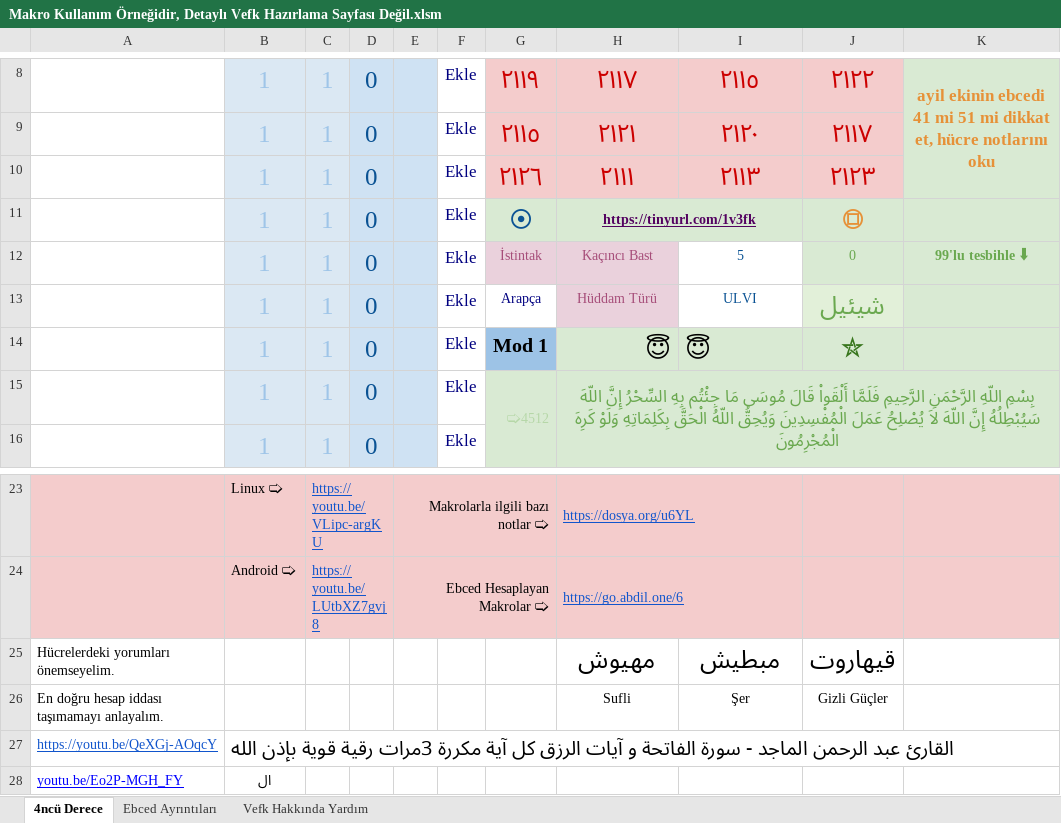
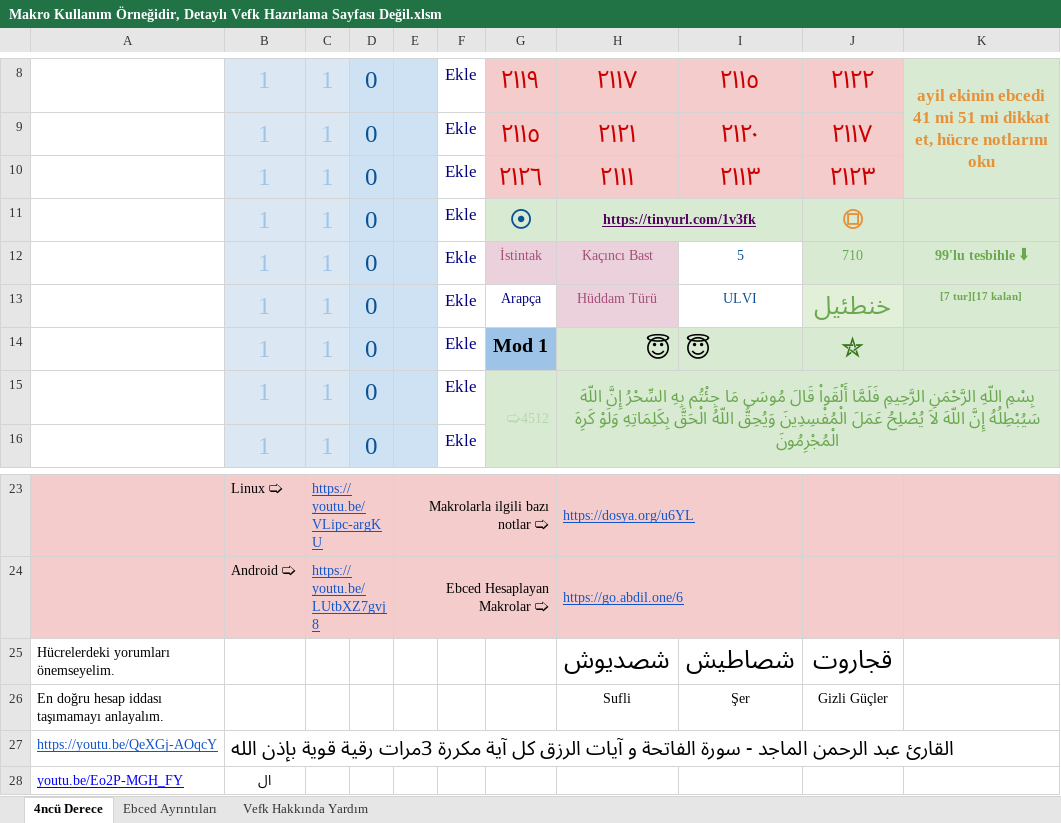
Before and after one commit to metatronslove/abjad, an Excel workbook: Makro Kullanım Örneğidir, Detaylı Vefk Hazırlama Sayfası Değil.xlsm, sheet 4ncü Derece, drawn as a sheet; only a part is shown, gaps mark what is left out; values as stored, in another font and other column widths than the file's, no borders; conditional formats not drawn; the diff names each change by its address in the sheet, - before the commit and + after, or states it on an @@ line.

Commit message:
Add files via upload

```diff
--- a/Makro Kullanım Örneğidir, Detaylı Vefk Hazırlama Sayfası Değil.xlsm (sheet 4ncü Derece)
+++ b/Makro Kullanım Örneğidir, Detaylı Vefk Hazırlama Sayfası Değil.xlsm (sheet 4ncü Derece)
-J12: 0
+J12: 710
-J13: شيئيل
+J13: خنطئيل
-K13: (empty)
+K13: [7 tur][17 kalan]
-H25: مهيوش
+H25: شصديوش
-I25: مبطيش
+I25: شصاطيش
-J25: قيهاروت
+J25: قجاروت
```
Also changed, not shown: formulas that keep their value.
